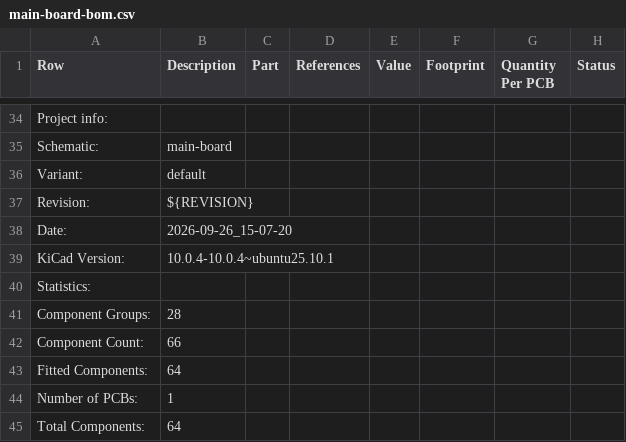
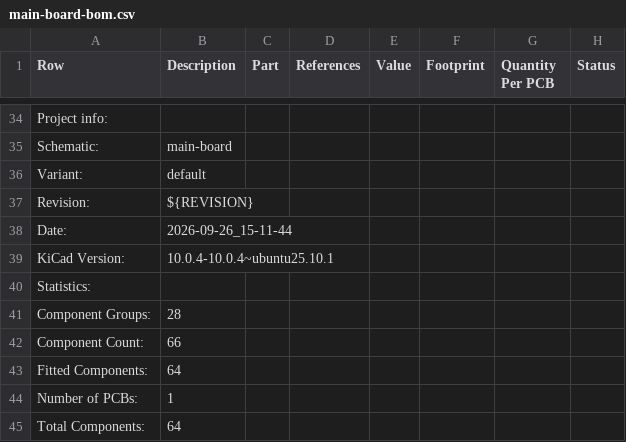
Before and after one commit to ordu1453/Perde, a CSV file: latest/Fabrication/Assembly/main-board-bom.csv, drawn as a sheet; only a part is shown, gaps mark what is left out; the diff names each change by its address in the sheet, - before the commit and + after, or states it on an @@ line.

```diff
--- a/latest/Fabrication/Assembly/main-board-bom.csv
+++ b/latest/Fabrication/Assembly/main-board-bom.csv
-B38 (Description): 2026-09-26_15-07-20
+B38 (Description): 2026-09-26_15-11-44
```
Also changed, not shown: 20 other files.
